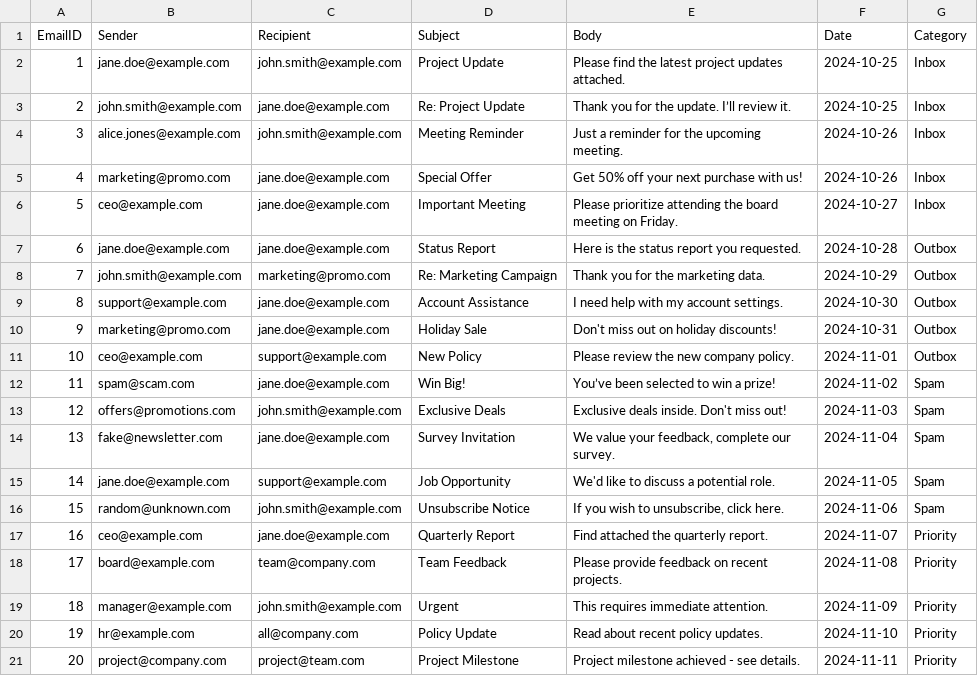
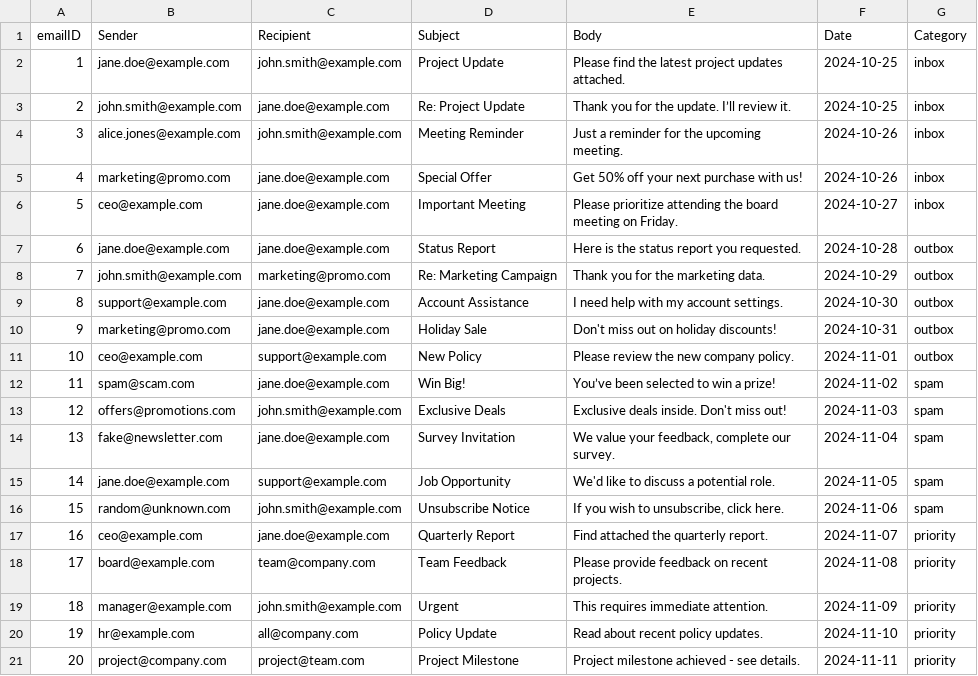
Before and after one commit to Shunsuiky0raku/Task2, a CSV file: email.csv, drawn as a sheet.

```diff
--- a/email.csv
+++ b/email.csv
@@ -1,21 +1,21 @@
-EmailID,Sender,Recipient,Subject,Body,Date,Category
-1,jane.doe@example.com,john.smith@example.com,Project Update,Please find the latest project updates attached.,2024-10-25,Inbox
-2,john.smith@example.com,jane.doe@example.com,Re: Project Update,Thank you for the update. I’ll review it.,2024-10-25,Inbox
-3,alice.jones@example.com,john.smith@example.com,Meeting Reminder,Just a reminder for the upcoming meeting.,2024-10-26,Inbox
-4,marketing@promo.com,jane.doe@example.com,Special Offer,Get 50% off your next purchase with us!,2024-10-26,Inbox
-5,ceo@example.com,jane.doe@example.com,Important Meeting,Please prioritize attending the board meeting on Friday.,2024-10-27,Inbox
-6,jane.doe@example.com,jane.doe@example.com,Status Report,Here is the status report you requested.,2024-10-28,Outbox
-7,john.smith@example.com,marketing@promo.com,Re: Marketing Campaign,Thank you for the marketing data.,2024-10-29,Outbox
-8,support@example.com,jane.doe@example.com,Account Assistance,I need help with my account settings.,2024-10-30,Outbox
-9,marketing@promo.com,jane.doe@example.com,Holiday Sale,Don't miss out on holiday discounts!,2024-10-31,Outbox
-10,ceo@example.com,support@example.com,New Policy,Please review the new company policy.,2024-11-01,Outbox
-11,spam@scam.com,jane.doe@example.com,Win Big!,You’ve been selected to win a prize!,2024-11-02,Spam
-12,offers@promotions.com,john.smith@example.com,Exclusive Deals,Exclusive deals inside. Don't miss out!,2024-11-03,Spam
-13,fake@newsletter.com,jane.doe@example.com,Survey Invitation,"We value your feedback, complete our survey.",2024-11-04,Spam
-14,jane.doe@example.com,support@example.com,Job Opportunity,We'd like to discuss a potential role.,2024-11-05,Spam
-15,random@unknown.com,john.smith@example.com,Unsubscribe Notice,"If you wish to unsubscribe, click here.",2024-11-06,Spam
-16,ceo@example.com,jane.doe@example.com,Quarterly Report,Find attached the quarterly report.,2024-11-07,Priority
-17,board@example.com,team@company.com,Team Feedback,Please provide feedback on recent projects.,2024-11-08,Priority
-18,manager@example.com,john.smith@example.com,Urgent,This requires immediate attention.,2024-11-09,Priority
-19,hr@example.com,all@company.com,Policy Update,Read about recent policy updates.,2024-11-10,Priority
-20,project@company.com,project@team.com,Project Milestone,Project milestone achieved - see details.,2024-11-11,Priority
+emailID,Sender,Recipient,Subject,Body,Date,Category
+1,jane.doe@example.com,john.smith@example.com,Project Update,Please find the latest project updates attached.,2024-10-25,inbox
+2,john.smith@example.com,jane.doe@example.com,Re: Project Update,Thank you for the update. I’ll review it.,2024-10-25,inbox
+3,alice.jones@example.com,john.smith@example.com,Meeting Reminder,Just a reminder for the upcoming meeting.,2024-10-26,inbox
+4,marketing@promo.com,jane.doe@example.com,Special Offer,Get 50% off your next purchase with us!,2024-10-26,inbox
+5,ceo@example.com,jane.doe@example.com,Important Meeting,Please prioritize attending the board meeting on Friday.,2024-10-27,inbox
+6,jane.doe@example.com,jane.doe@example.com,Status Report,Here is the status report you requested.,2024-10-28,outbox
+7,john.smith@example.com,marketing@promo.com,Re: Marketing Campaign,Thank you for the marketing data.,2024-10-29,outbox
+8,support@example.com,jane.doe@example.com,Account Assistance,I need help with my account settings.,2024-10-30,outbox
+9,marketing@promo.com,jane.doe@example.com,Holiday Sale,Don't miss out on holiday discounts!,2024-10-31,outbox
+10,ceo@example.com,support@example.com,New Policy,Please review the new company policy.,2024-11-01,outbox
+11,spam@scam.com,jane.doe@example.com,Win Big!,You’ve been selected to win a prize!,2024-11-02,spam
+12,offers@promotions.com,john.smith@example.com,Exclusive Deals,Exclusive deals inside. Don't miss out!,2024-11-03,spam
+13,fake@newsletter.com,jane.doe@example.com,Survey Invitation,"We value your feedback, complete our survey.",2024-11-04,spam
+14,jane.doe@example.com,support@example.com,Job Opportunity,We'd like to discuss a potential role.,2024-11-05,spam
+15,random@unknown.com,john.smith@example.com,Unsubscribe Notice,"If you wish to unsubscribe, click here.",2024-11-06,spam
+16,ceo@example.com,jane.doe@example.com,Quarterly Report,Find attached the quarterly report.,2024-11-07,priority
+17,board@example.com,team@company.com,Team Feedback,Please provide feedback on recent projects.,2024-11-08,priority
+18,manager@example.com,john.smith@example.com,Urgent,This requires immediate attention.,2024-11-09,priority
+19,hr@example.com,all@company.com,Policy Update,Read about recent policy updates.,2024-11-10,priority
+20,project@company.com,project@team.com,Project Milestone,Project milestone achieved - see details.,2024-11-11,priority
```
Also changed, not shown: 4 other files.
